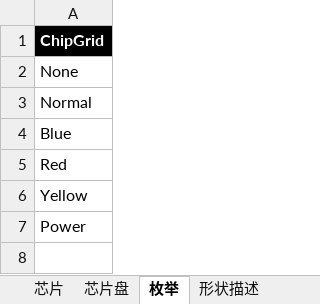
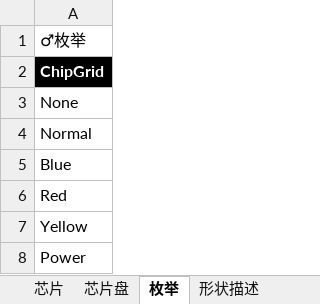
Before and after one commit to Canvastudio/Prometheus, an Excel workbook: Design/原始配置表/芯片.xlsm, sheet 枚举, drawn as a sheet; values as stored, in another font and other column widths than the file's, no borders; the diff names each change by its address in the sheet, - before the commit and + after, or states it on an @@ line.

```diff
--- a/Design/原始配置表/芯片.xlsm (sheet 枚举)
+++ b/Design/原始配置表/芯片.xlsm (sheet 枚举)
+row 1: ♂枚举
```
Also changed, not shown: charts or pictures, Design/原始配置表/怪物配置.xlsm, Design/原始配置表/技能.xlsm, 31 other files.
